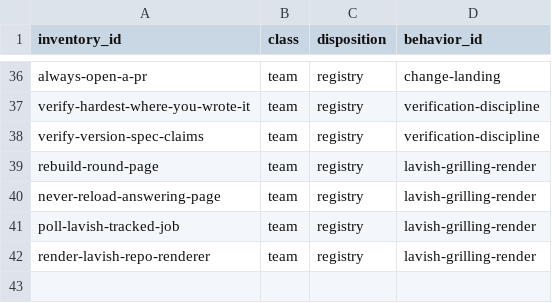
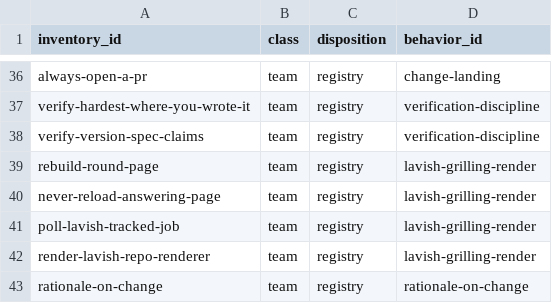
Before and after one commit to midnightblur/afk-driver, a TSV file: hooks/behavior-dispositions.tsv, drawn as a sheet; only a part is shown, gaps mark what is left out.

```diff
--- a/hooks/behavior-dispositions.tsv
+++ b/hooks/behavior-dispositions.tsv
@@ -42 +42,2 @@ poll-lavish-tracked-job	team	registry	lavish-grilling-render
 render-lavish-repo-renderer	team	registry	lavish-grilling-render
+rationale-on-change	team	registry	rationale-on-change
```
Also changed, not shown: 44 other files.
